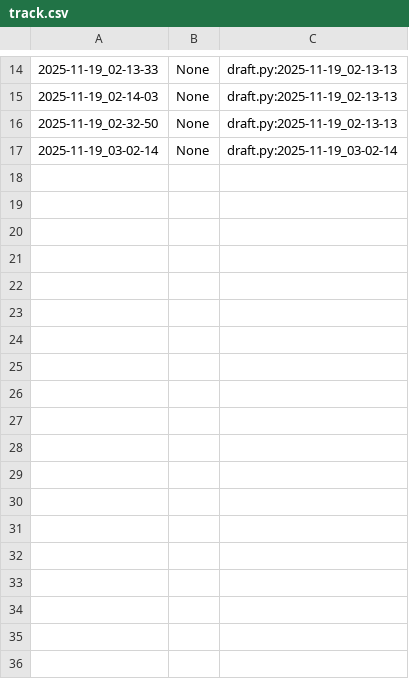
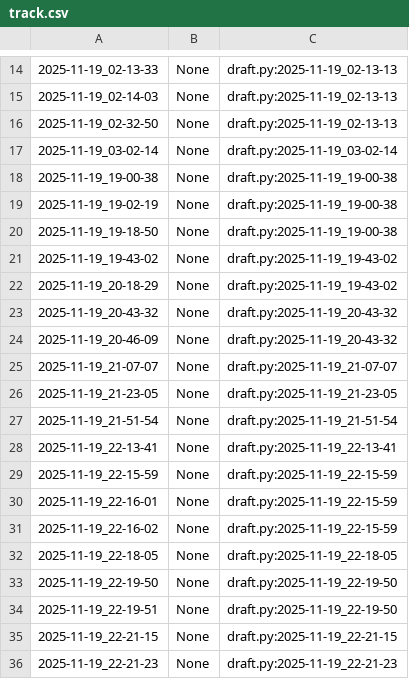
Before and after one commit to qxcode-course/poo-rc-bloco-c-Eduardoe239, a CSV file: myrep/.tko/track/poo@pula-pula/track.csv, drawn as a sheet; only a part is shown, gaps mark what is left out.

Commit message:
finalmente depois de 23 anos terminei o pula pula

```diff
--- a/myrep/.tko/track/poo@pula-pula/track.csv
+++ b/myrep/.tko/track/poo@pula-pula/track.csv
@@ -17 +17,20 @@
 2025-11-19_03-02-14,None,draft.py:2025-11-19_03-02-14
+2025-11-19_19-00-38,None,draft.py:2025-11-19_19-00-38
+2025-11-19_19-02-19,None,draft.py:2025-11-19_19-00-38
+2025-11-19_19-18-50,None,draft.py:2025-11-19_19-00-38
+2025-11-19_19-43-02,None,draft.py:2025-11-19_19-43-02
+2025-11-19_20-18-29,None,draft.py:2025-11-19_19-43-02
+2025-11-19_20-43-32,None,draft.py:2025-11-19_20-43-32
+2025-11-19_20-46-09,None,draft.py:2025-11-19_20-43-32
+2025-11-19_21-07-07,None,draft.py:2025-11-19_21-07-07
+2025-11-19_21-23-05,None,draft.py:2025-11-19_21-23-05
+2025-11-19_21-51-54,None,draft.py:2025-11-19_21-51-54
+2025-11-19_22-13-41,None,draft.py:2025-11-19_22-13-41
+2025-11-19_22-15-59,None,draft.py:2025-11-19_22-15-59
+2025-11-19_22-16-01,None,draft.py:2025-11-19_22-15-59
+2025-11-19_22-16-02,None,draft.py:2025-11-19_22-15-59
+2025-11-19_22-18-05,None,draft.py:2025-11-19_22-18-05
+2025-11-19_22-19-50,None,draft.py:2025-11-19_22-19-50
+2025-11-19_22-19-51,None,draft.py:2025-11-19_22-19-50
+2025-11-19_22-21-15,None,draft.py:2025-11-19_22-21-15
+2025-11-19_22-21-23,None,draft.py:2025-11-19_22-21-23
```
Also changed, not shown: 5 other files.
